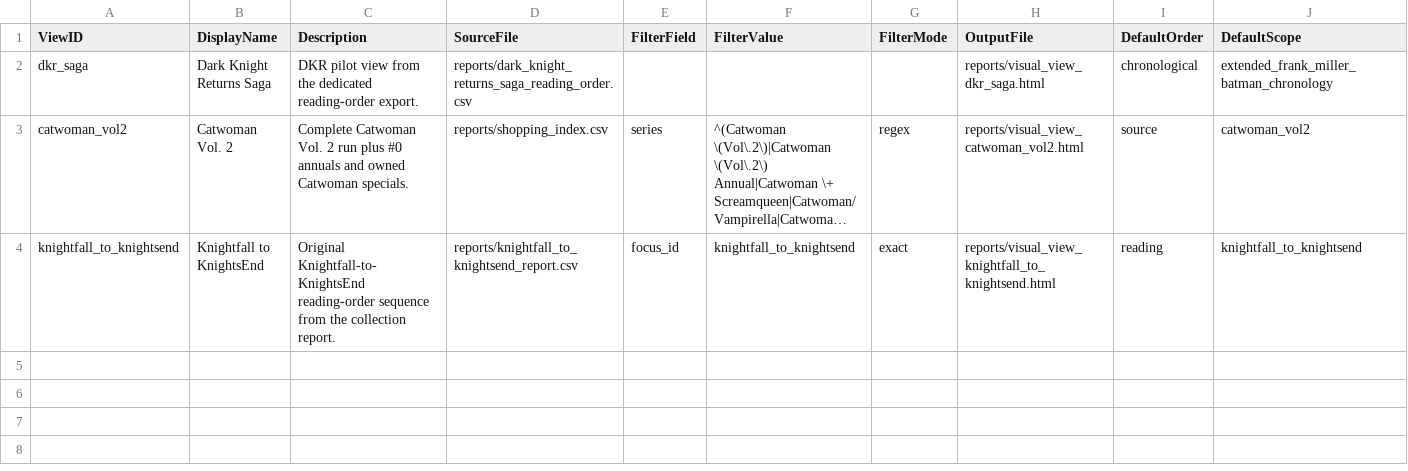
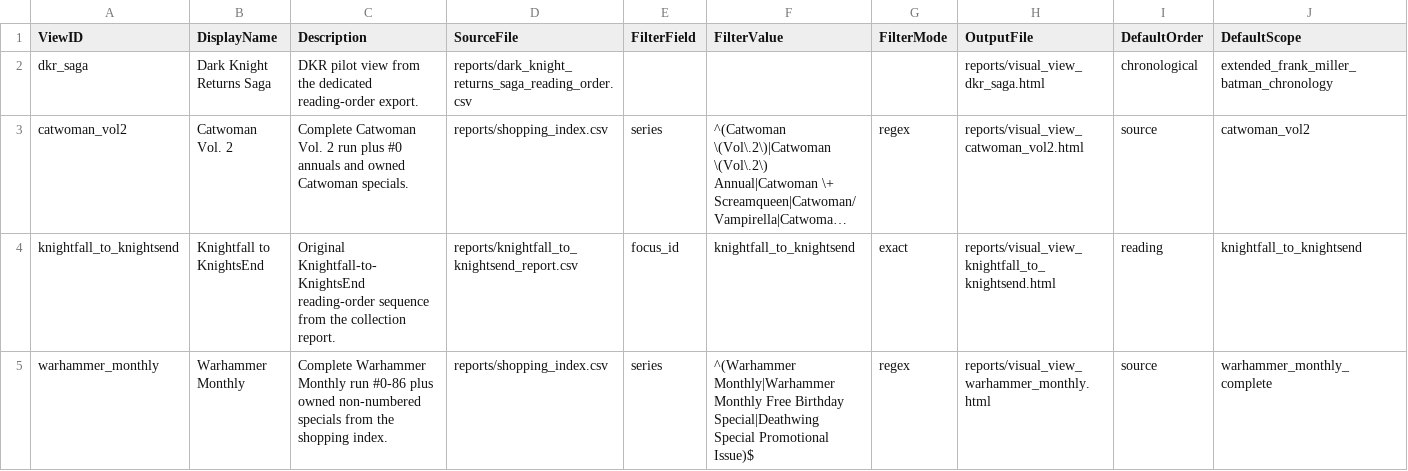
Before and after one commit to ajgowans/g-library, a CSV file: data/reference/visual_view_presets.csv, drawn as a sheet; long unchanged cells end in …; the diff names each change by its address in the sheet, - before the commit and + after, or states it on an @@ line.

```diff
--- a/data/reference/visual_view_presets.csv
+++ b/data/reference/visual_view_presets.csv
+row 5: warhammer_monthly | Warhammer Monthly | Complete Warhammer Monthly run #0-86 plus owned non-numbered specials from the shopping index. | reports/shopping_index.csv | series | ^(Warhammer Monthly|Warhammer Monthly Free Birthday Special|Deathwing Special Promotional Issue)$ | regex | reports/visual_view_warhammer_monthly.html | source | warhammer_monthly_complete
```
Also changed, not shown: PUBLIC_MIRROR_MANIFEST.csv, data/reference/series_run_ranges.csv, 14 other files.
